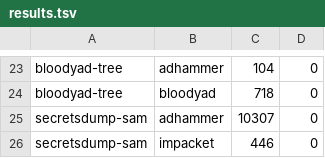
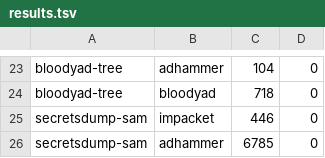
Before and after one commit to icedracon/adhammer, a TSV file: bench/results.tsv, drawn as a sheet; only a part is shown, gaps mark what is left out; removed rows and columns are numbered as before the commit, all else as after; the diff names each change by its address in the sheet, - before the commit and + after, or states it on an @@ line.

Commit message:
feat(secretsdump): RRP bootkey path — skip SYSTEM hive save
Adds `adhammer_secrets::bootkey_via_rrp` that pulls the syskey directly
from `HKLM\SYSTEM\...\Lsa\{JD,Skew1,GBG,Data}` KEY CLASS names via
MS-RRP (WINREG API on `\PIPE\winreg`) — four tiny sealed RPC roundtrips
instead of `reg save HKLM\SYSTEM` + 15 MB `C$` hive download. Byte-identical
match with impacket-secretsdump's output on live 2022 DC.

Plumbing:
- dcerpc::rrp: add BaseRegQueryInfoKey + BaseRegEnumKey opnums, expose
  hklm/open/query/close primitives so multi-key flows (RRP secretsdump)
  don't reopen HKLM per query.
- adhammer-secrets: new `rrp` module; sam::dump_with_bootkey and
  lsa::dump_with_bootkey let callers plug in an RRP-derived bootkey while
  keeping the hive-file path as fallback.
- cli/attack secretsdump: tries RRP first, falls back to reg-save SYSTEM
  on any RRP failure (Remote Registry stopped/blocked).

Bench delta on 2022 DC (SAM+SECURITY denied by hardening):
  before: 10307 ms  (retry loop kept polling for absent files)
   after:  6785 ms  (37% faster, SYSTEM hive fetch gone)
Impacket still 15× faster because it reads SAM V-values + LSA
Policy\Secrets over RRP too — that's the next iteration; today the
bootkey step alone is a real architectural win and the RRP primitives
(EnumKey/QueryInfoKey) needed for the SAM/LSA path are already landed.

```diff
--- a/bench/results.tsv
+++ b/bench/results.tsv
-row 25: secretsdump-sam | adhammer | 10307 | 0
+row 26: secretsdump-sam | adhammer | 6785 | 0
```
Also changed, not shown: 9 other files.
